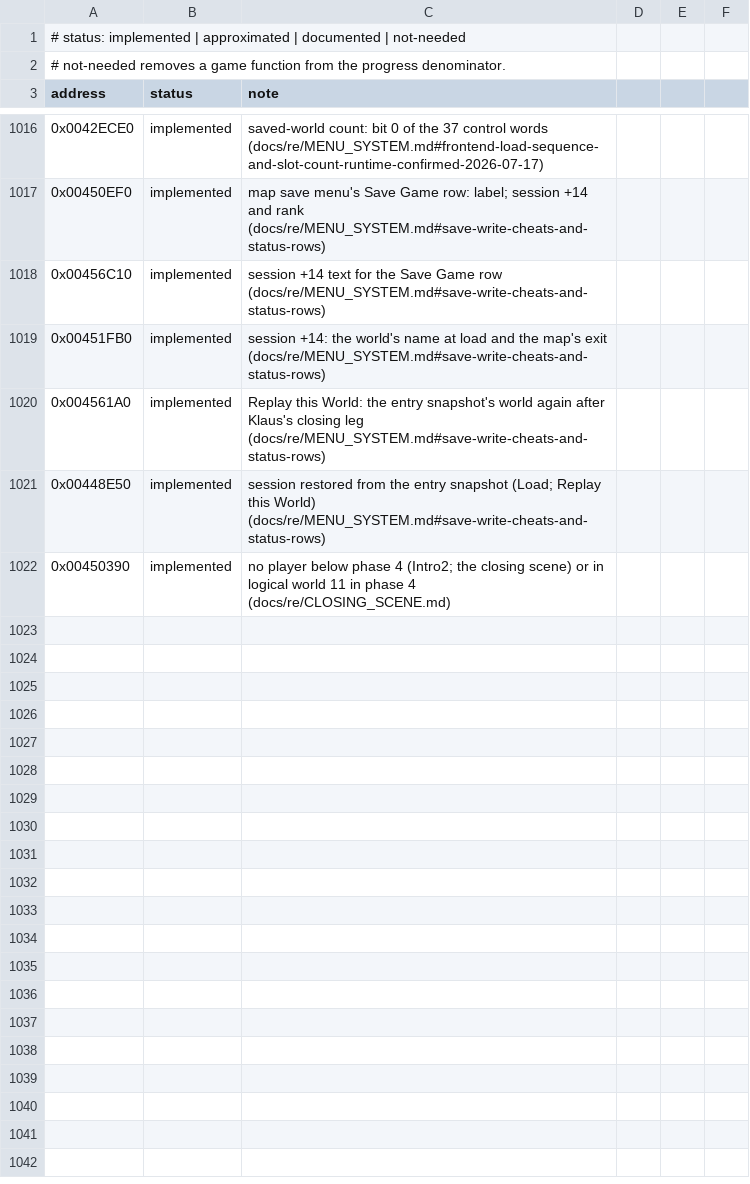
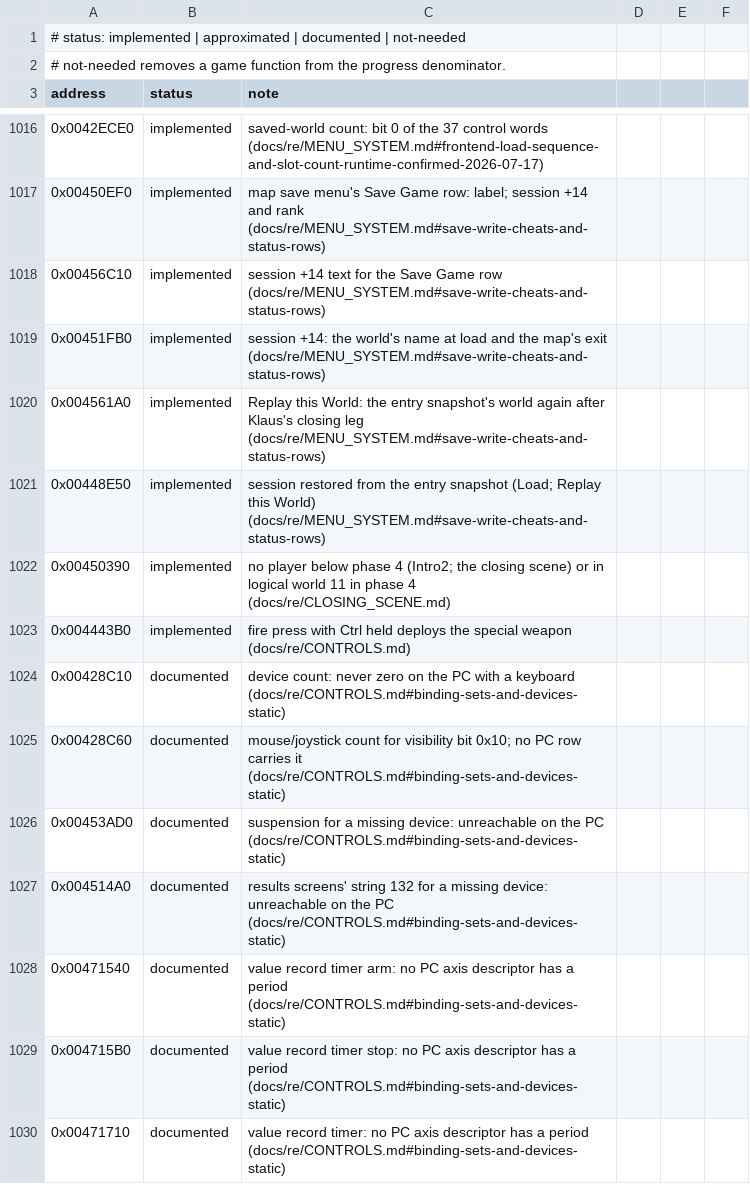
Before and after one commit to xndbogdan/OpenV2K, a CSV file: docs/progress/status.csv, drawn as a sheet; only a part is shown, gaps mark what is left out; the diff names each change by its address in the sheet, - before the commit and + after, or states it on an @@ line.

```diff
--- a/docs/progress/status.csv
+++ b/docs/progress/status.csv
+row 1023: 0x004443B0 | implemented | fire press with Ctrl held deploys the special weapon (docs/re/CONTROLS.md)
+row 1024: 0x00428C10 | documented | device count: never zero on the PC with a keyboard (docs/re/CONTROLS.md#binding-sets-and-devices-static)
+row 1025: 0x00428C60 | documented | mouse/joystick count for visibility bit 0x10; no PC row carries it (docs/re/CONTROLS.md#binding-sets-and-devices-static)
+row 1026: 0x00453AD0 | documented | suspension for a missing device: unreachable on the PC (docs/re/CONTROLS.md#binding-sets-and-devices-static)
+row 1027: 0x004514A0 | documented | results screens' string 132 for a missing device: unreachable on the PC (docs/re/CONTROLS.md#binding-sets-and-devices-static)
+row 1028: 0x00471540 | documented | value record timer arm: no PC axis descriptor has a period (docs/re/CONTROLS.md#binding-sets-and-devices-static)
+row 1029: 0x004715B0 | documented | value record timer stop: no PC axis descriptor has a period (docs/re/CONTROLS.md#binding-sets-and-devices-static)
+row 1030: 0x00471710 | documented | value record timer: no PC axis descriptor has a period (docs/re/CONTROLS.md#binding-sets-and-devices-static)
```
Also changed, not shown: 7 other files.
